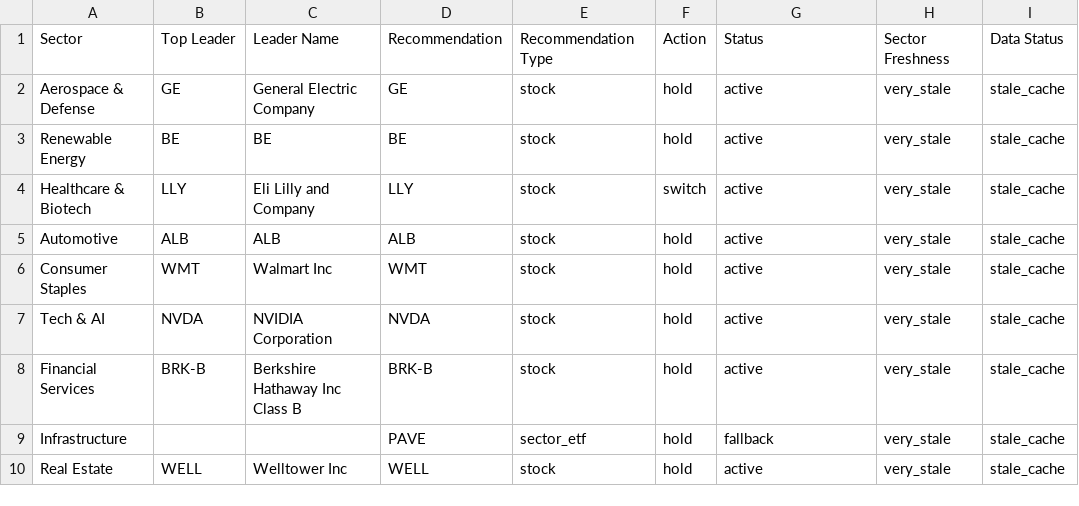
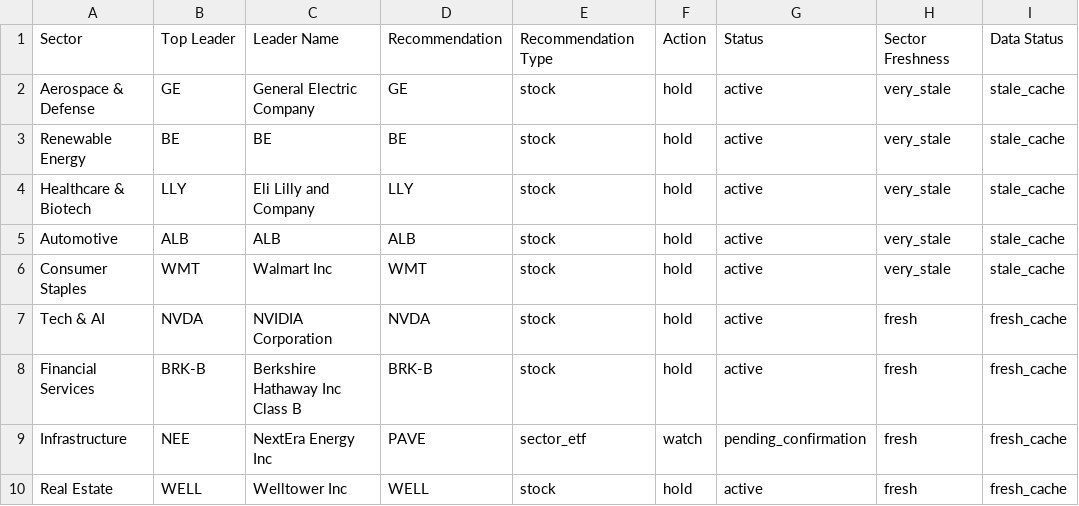
Before and after one commit to Purusharth-Tripathi/fund-leader-tracker, a CSV file: output/leaders.csv, drawn as a sheet.

```diff
--- a/output/leaders.csv
+++ b/output/leaders.csv
@@ -3,8 +3,8 @@ Aerospace & Defense,GE,General Electric Company,GE,stock,hold,active,very_stale,
 Renewable Energy,BE,BE,BE,stock,hold,active,very_stale,stale_cache
-Healthcare & Biotech,LLY,Eli Lilly and Company,LLY,stock,switch,active,very_stale,stale_cache
+Healthcare & Biotech,LLY,Eli Lilly and Company,LLY,stock,hold,active,very_stale,stale_cache
 Automotive,ALB,ALB,ALB,stock,hold,active,very_stale,stale_cache
 Consumer Staples,WMT,Walmart Inc,WMT,stock,hold,active,very_stale,stale_cache
-Tech & AI,NVDA,NVIDIA Corporation,NVDA,stock,hold,active,very_stale,stale_cache
-Financial Services,BRK-B,Berkshire Hathaway Inc Class B,BRK-B,stock,hold,active,very_stale,stale_cache
-Infrastructure,,,PAVE,sector_etf,hold,fallback,very_stale,stale_cache
-Real Estate,WELL,Welltower Inc,WELL,stock,hold,active,very_stale,stale_cache
+Tech & AI,NVDA,NVIDIA Corporation,NVDA,stock,hold,active,fresh,fresh_cache
+Financial Services,BRK-B,Berkshire Hathaway Inc Class B,BRK-B,stock,hold,active,fresh,fresh_cache
+Infrastructure,NEE,NextEra Energy Inc,PAVE,sector_etf,watch,pending_confirmation,fresh,fresh_cache
+Real Estate,WELL,Welltower Inc,WELL,stock,hold,active,fresh,fresh_cache
```
Also changed, not shown: 9 other files.
